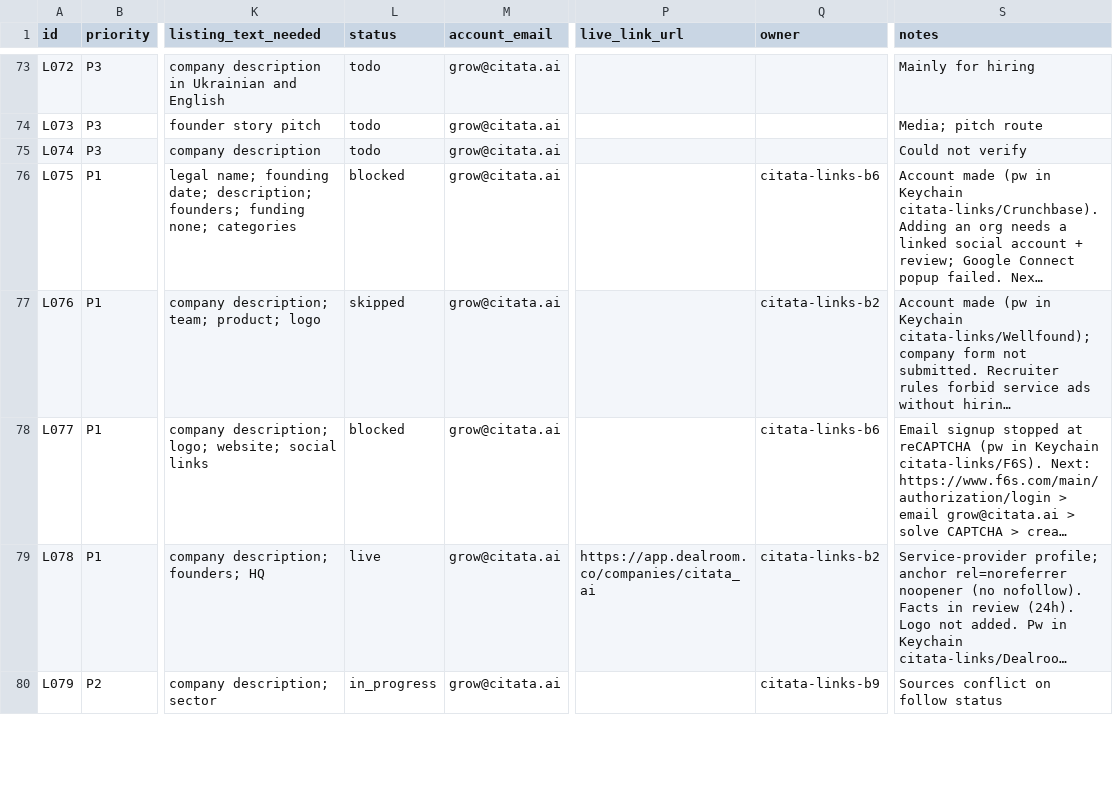
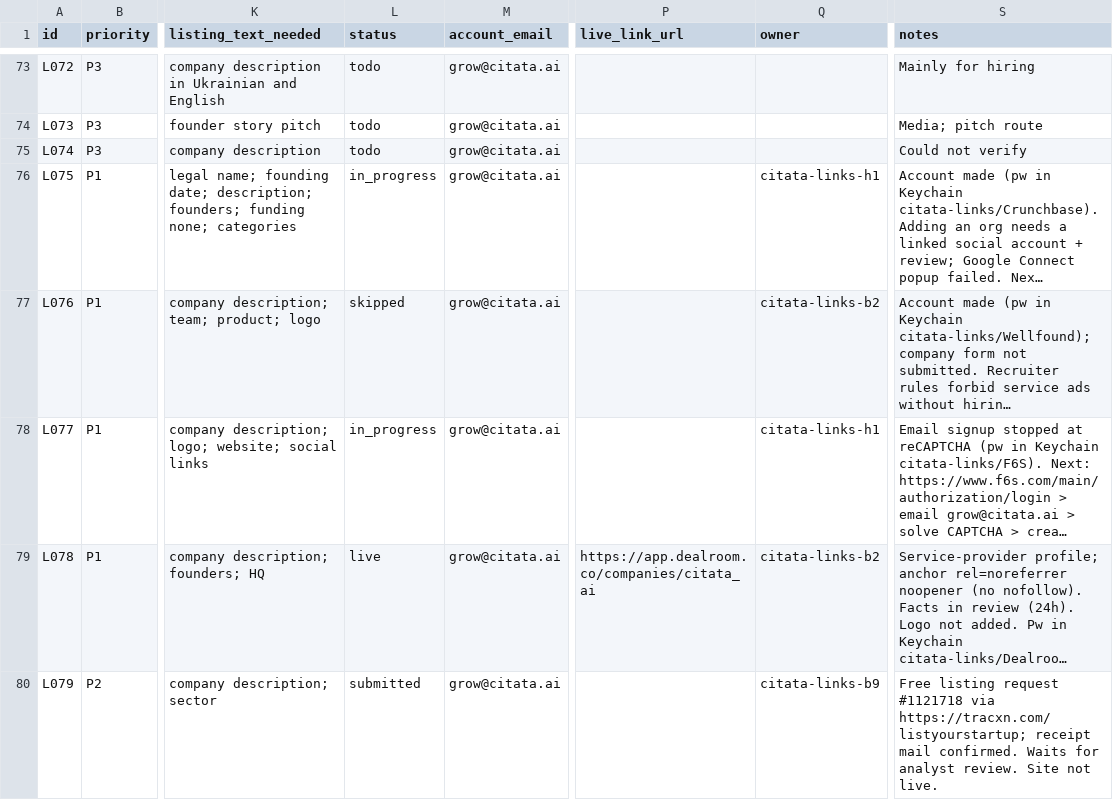
Before and after one commit to citata-ai/united, a CSV file: business/marketing/links.csv, drawn as a sheet; only a part is shown, gaps mark what is left out; long unchanged cells end in …; the diff covers the shown part only; the diff names each change by its address in the sheet, - before the commit and + after, or states it on an @@ line.

```diff
--- a/business/marketing/links.csv
+++ b/business/marketing/links.csv
-L76 (status): blocked
+L76 (status): in_progress
-Q76 (owner): citata-links-b6
+Q76 (owner): citata-links-h1
-L78 (status): blocked
+L78 (status): in_progress
-Q78 (owner): citata-links-b6
+Q78 (owner): citata-links-h1
-L80 (status): in_progress
+L80 (status): submitted
-S80 (notes): Sources conflict on follow status
+S80 (notes): Free listing request #1121718 via https://tracxn.com/listyourstartup; receipt mail confirmed. Waits for analyst review. Site not live.
```
Also changed, not shown: 20 edited cells elsewhere in this file, 1 other file.
